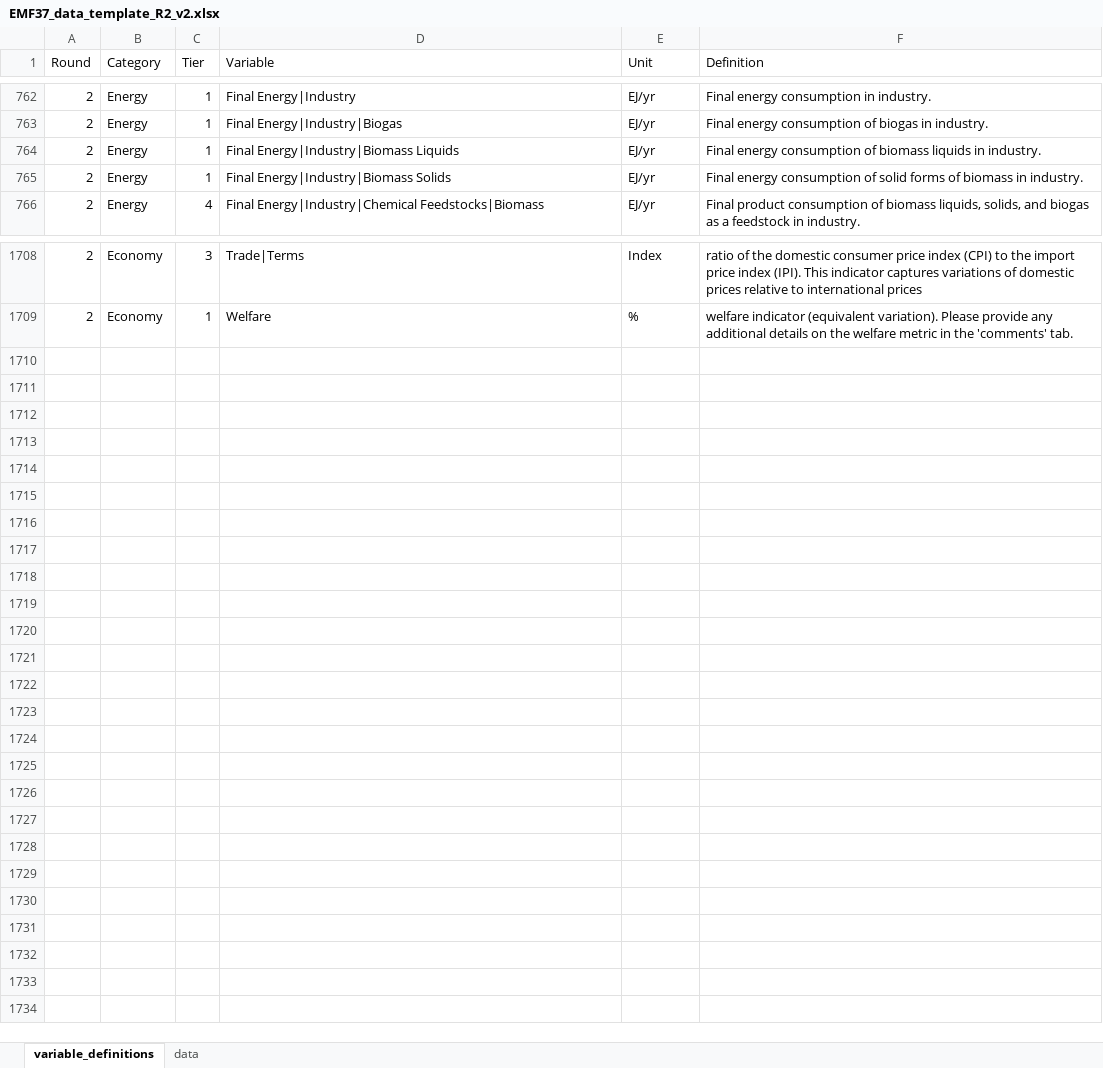
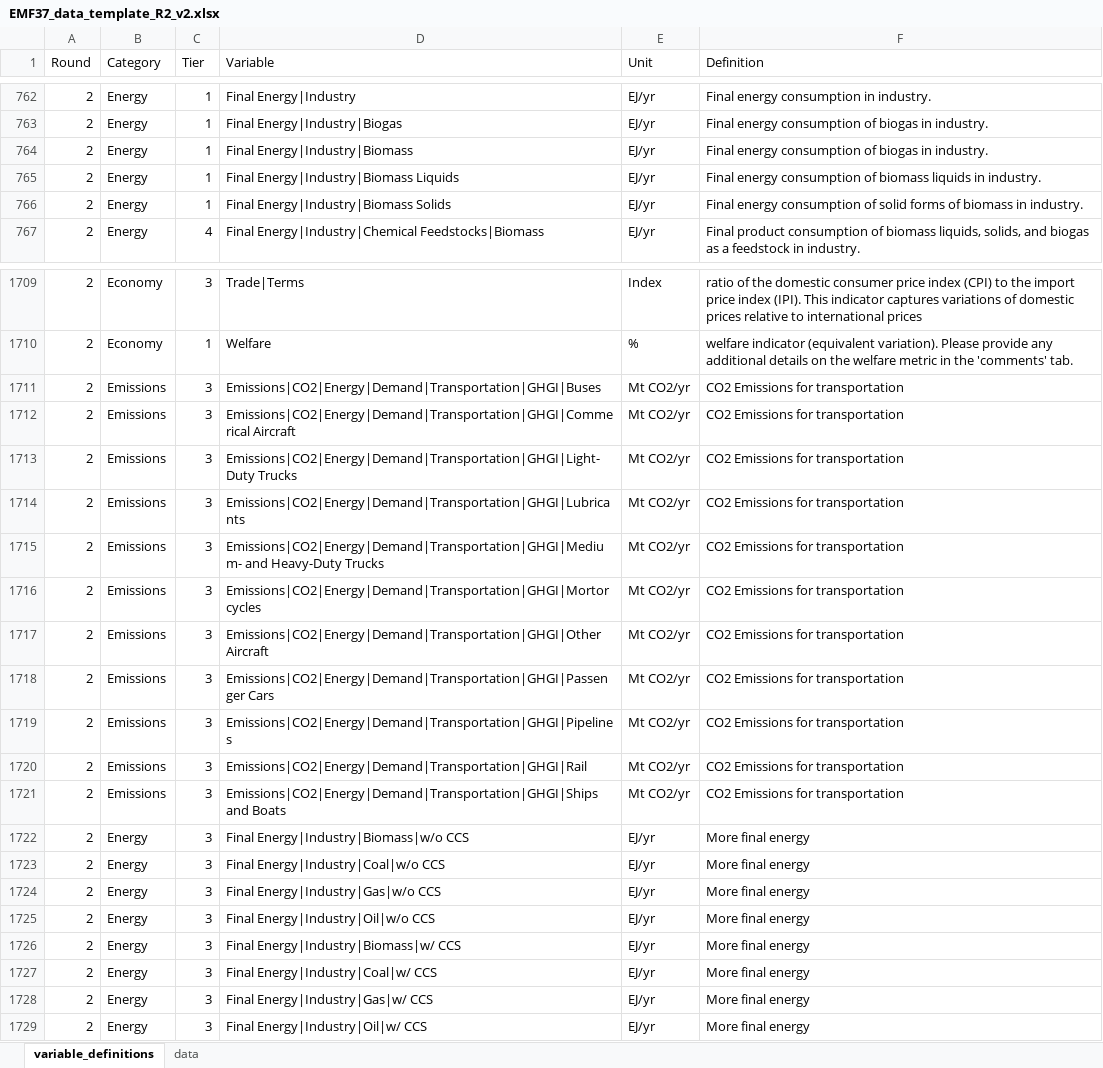
Before and after one commit to mobro-git/LEEP, an Excel workbook: data-raw/EMF37_data_template_R2_v2.xlsx, sheet variable_definitions, drawn as a sheet; only a part is shown, gaps mark what is left out; values as stored, in another font and other column widths than the file's, no borders; the diff names each change by its address in the sheet, - before the commit and + after, or states it on an @@ line.

```diff
--- a/data-raw/EMF37_data_template_R2_v2.xlsx (sheet variable_definitions)
+++ b/data-raw/EMF37_data_template_R2_v2.xlsx (sheet variable_definitions)
+row 764: 2 | Energy | 1 | Final Energy|Industry|Biomass | EJ/yr | Final energy consumption of biogas in industry.
+row 1711: 2 | Emissions | 3 | Emissions|CO2|Energy|Demand|Transportation|GHGI|Buses | Mt CO2/yr | CO2 Emissions for transportation
+row 1712: 2 | Emissions | 3 | Emissions|CO2|Energy|Demand|Transportation|GHGI|Commerical Aircraft | Mt CO2/yr | CO2 Emissions for transportation
+row 1713: 2 | Emissions | 3 | Emissions|CO2|Energy|Demand|Transportation|GHGI|Light-Duty Trucks | Mt CO2/yr | CO2 Emissions for transportation
+row 1714: 2 | Emissions | 3 | Emissions|CO2|Energy|Demand|Transportation|GHGI|Lubricants | Mt CO2/yr | CO2 Emissions for transportation
+row 1715: 2 | Emissions | 3 | Emissions|CO2|Energy|Demand|Transportation|GHGI|Medium- and Heavy-Duty Trucks | Mt CO2/yr | CO2 Emissions for transportation
+row 1716: 2 | Emissions | 3 | Emissions|CO2|Energy|Demand|Transportation|GHGI|Mortorcycles | Mt CO2/yr | CO2 Emissions for transportation
+row 1717: 2 | Emissions | 3 | Emissions|CO2|Energy|Demand|Transportation|GHGI|Other Aircraft | Mt CO2/yr | CO2 Emissions for transportation
+row 1718: 2 | Emissions | 3 | Emissions|CO2|Energy|Demand|Transportation|GHGI|Passenger Cars | Mt CO2/yr | CO2 Emissions for transportation
+row 1719: 2 | Emissions | 3 | Emissions|CO2|Energy|Demand|Transportation|GHGI|Pipelines | Mt CO2/yr | CO2 Emissions for transportation
+row 1720: 2 | Emissions | 3 | Emissions|CO2|Energy|Demand|Transportation|GHGI|Rail | Mt CO2/yr | CO2 Emissions for transportation
+row 1721: 2 | Emissions | 3 | Emissions|CO2|Energy|Demand|Transportation|GHGI|Ships and Boats | Mt CO2/yr | CO2 Emissions for transportation
+row 1722: 2 | Energy | 3 | Final Energy|Industry|Biomass|w/o CCS | EJ/yr | More final energy
+row 1723: 2 | Energy | 3 | Final Energy|Industry|Coal|w/o CCS | EJ/yr | More final energy
+row 1724: 2 | Energy | 3 | Final Energy|Industry|Gas|w/o CCS | EJ/yr | More final energy
+row 1725: 2 | Energy | 3 | Final Energy|Industry|Oil|w/o CCS | EJ/yr | More final energy
+row 1726: 2 | Energy | 3 | Final Energy|Industry|Biomass|w/ CCS | EJ/yr | More final energy
+row 1727: 2 | Energy | 3 | Final Energy|Industry|Coal|w/ CCS | EJ/yr | More final energy
+row 1728: 2 | Energy | 3 | Final Energy|Industry|Gas|w/ CCS | EJ/yr | More final energy
+row 1729: 2 | Energy | 3 | Final Energy|Industry|Oil|w/ CCS | EJ/yr | More final energy
```
Also changed, not shown: 26 other files.
